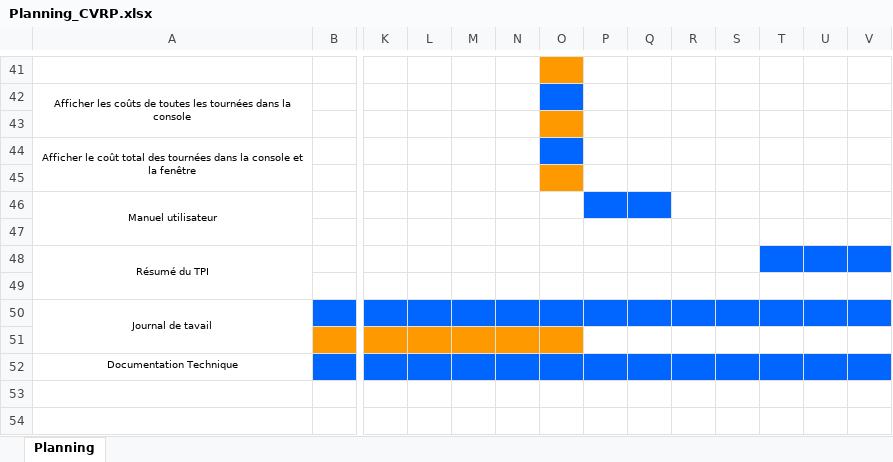
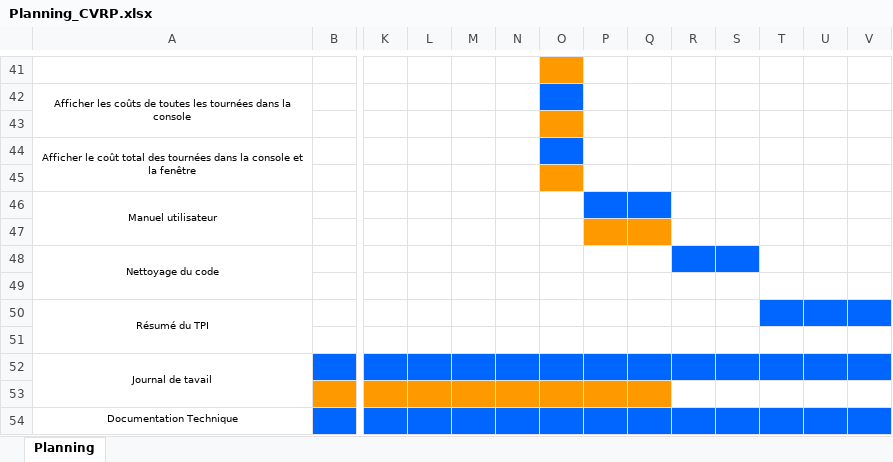
Before and after one commit to StefAC2/CVRP_Viewer, an Excel workbook: Planning_CVRP.xlsx, sheet Planning, drawn as a sheet; only a part is shown, gaps mark what is left out; values as stored, in another font and other column widths than the file's, no borders; addresses are those after the commit; rows hold the shown columns only; the diff names each change by its address in the sheet, - before the commit and + after, or states it on an @@ line.

```diff
--- a/Planning_CVRP.xlsx (sheet Planning)
+++ b/Planning_CVRP.xlsx (sheet Planning)
-P47:Q47 fill: none
+P47:Q47 fill: #FF9900
+row 48: Nettoyage du code
+row 49: (empty)
-P53:Q53 fill: none
+P53:Q53 fill: #FF9900
```
Also changed, not shown: 2 other files.
